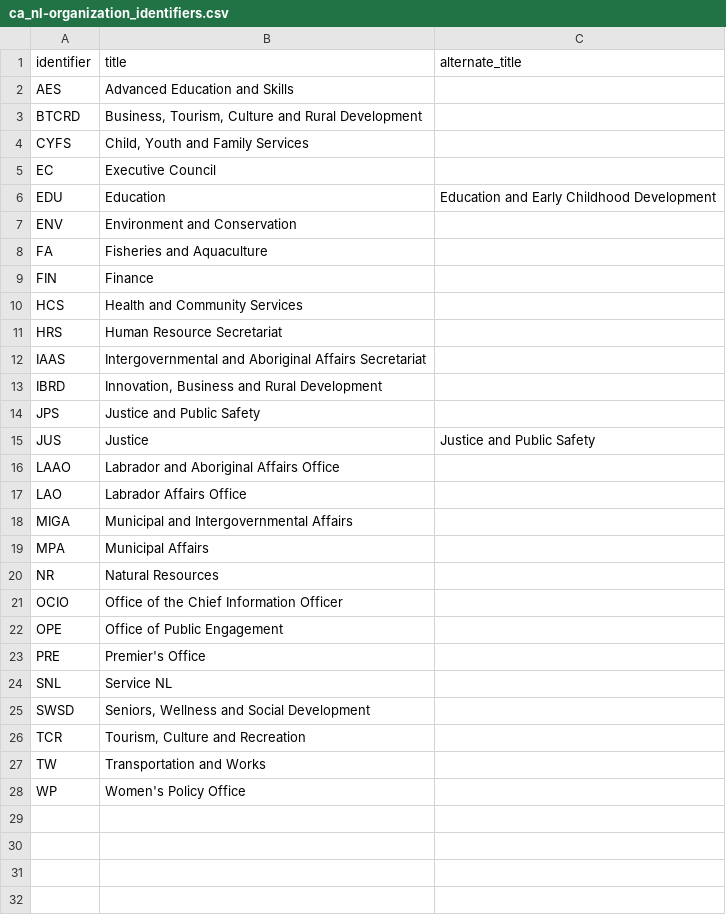
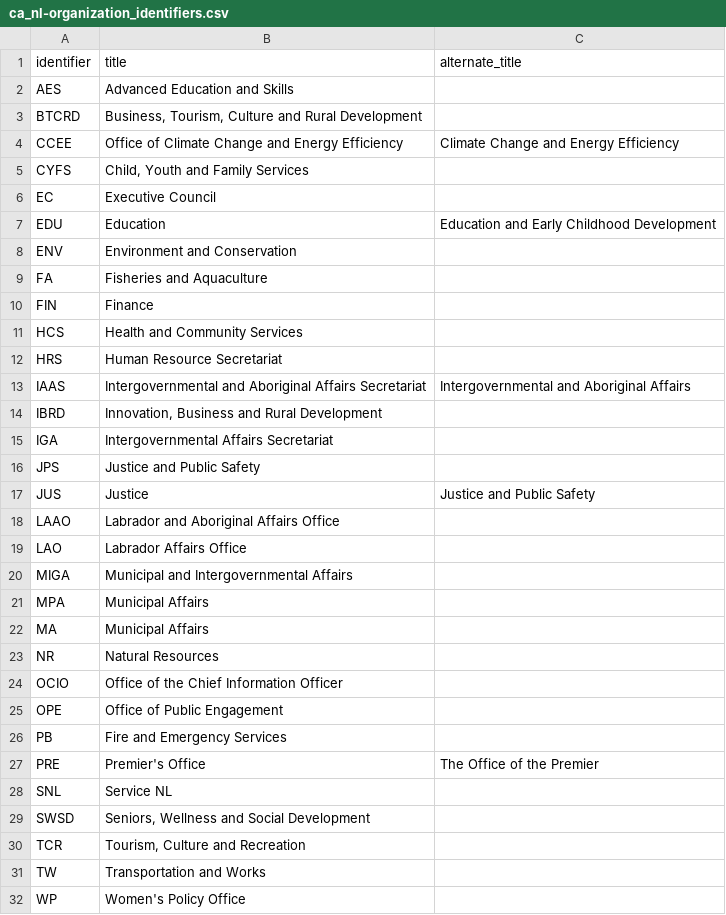
Before and after one commit to jpmckinney/information_request_summaries_and_responses, a CSV file: reference/ca_nl-organization_identifiers.csv, drawn as a sheet.

```diff
--- a/reference/ca_nl-organization_identifiers.csv
+++ b/reference/ca_nl-organization_identifiers.csv
@@ -3,2 +3,3 @@ AES,Advanced Education and Skills,
 BTCRD,"Business, Tourism, Culture and Rural Development",
+CCEE,Office of Climate Change and Energy Efficiency,Climate Change and Energy Efficiency
 CYFS,"Child, Youth and Family Services",
@@ -11,4 +12,5 @@ HCS,Health and Community Services,
 HRS,Human Resource Secretariat,
-IAAS,Intergovernmental and Aboriginal Affairs Secretariat,
+IAAS,Intergovernmental and Aboriginal Affairs Secretariat,Intergovernmental and Aboriginal Affairs
 IBRD,"Innovation, Business and Rural Development",
+IGA,Intergovernmental Affairs Secretariat,
 JPS,Justice and Public Safety,
@@ -19,2 +21,3 @@ MIGA,Municipal and Intergovernmental Affairs,
 MPA,Municipal Affairs,
+MA,Municipal Affairs,
 NR,Natural Resources,
@@ -22,3 +25,4 @@ OCIO,Office of the Chief Information Officer,
 OPE,Office of Public Engagement,
-PRE,Premier's Office,
+PB,Fire and Emergency Services,
+PRE,Premier's Office,The Office of the Premier
 SNL,Service NL,
```
Also changed, not shown: 1 other file.
